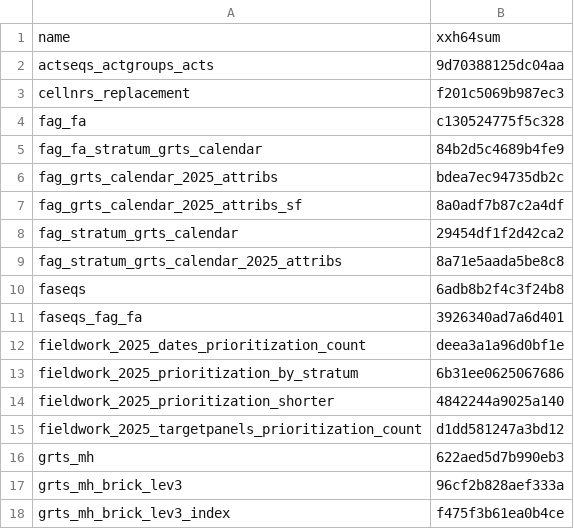
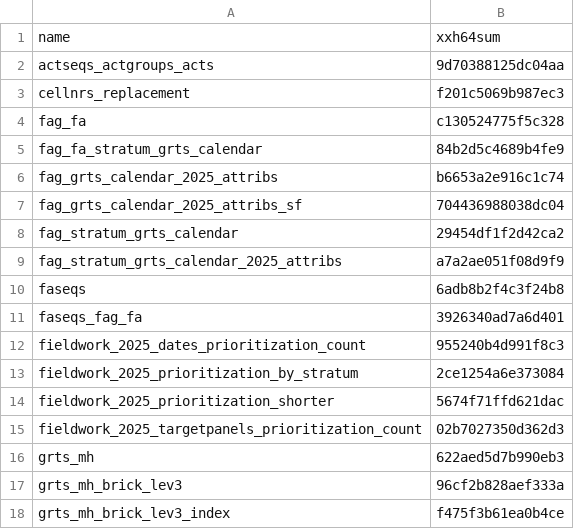
Before and after one commit to inbo/n2khab-mne-designs, a CSV file: 100_design_common/010_prototyping_sampling_and_revisit_design/data/text/intermediate/fieldworg_checksums.csv, drawn as a sheet; only a part is shown.

Commit message:
POC, dcpfw-script, org: update object checksums

```diff
--- a/100_design_common/010_prototyping_sampling_and_revisit_design/data/text/intermediate/fieldworg_checksums.csv
+++ b/100_design_common/010_prototyping_sampling_and_revisit_design/data/text/intermediate/fieldworg_checksums.csv
@@ -5,12 +5,12 @@ fag_fa,c130524775f5c328
 fag_fa_stratum_grts_calendar,84b2d5c4689b4fe9
-fag_grts_calendar_2025_attribs,bdea7ec94735db2c
-fag_grts_calendar_2025_attribs_sf,8a0adf7b87c2a4df
+fag_grts_calendar_2025_attribs,b6653a2e916c1c74
+fag_grts_calendar_2025_attribs_sf,704436988038dc04
 fag_stratum_grts_calendar,29454df1f2d42ca2
-fag_stratum_grts_calendar_2025_attribs,8a71e5aada5be8c8
+fag_stratum_grts_calendar_2025_attribs,a7a2ae051f08d9f9
 faseqs,6adb8b2f4c3f24b8
 faseqs_fag_fa,3926340ad7a6d401
-fieldwork_2025_dates_prioritization_count,deea3a1a96d0bf1e
-fieldwork_2025_prioritization_by_stratum,6b31ee0625067686
-fieldwork_2025_prioritization_shorter,4842244a9025a140
-fieldwork_2025_targetpanels_prioritization_count,d1dd581247a3bd12
+fieldwork_2025_dates_prioritization_count,955240b4d991f8c3
+fieldwork_2025_prioritization_by_stratum,2ce1254a6e373084
+fieldwork_2025_prioritization_shorter,5674f71ffd621dac
+fieldwork_2025_targetpanels_prioritization_count,02b7027350d362d3
 grts_mh,622aed5d7b990eb3
```
